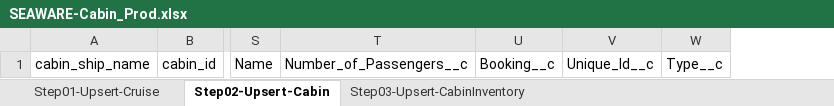
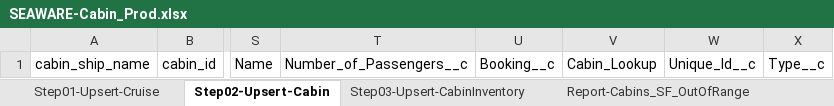
Before and after one commit to Uncruise/Salesforce-Importer, an Excel workbook: Clients/SEAWARE/SEAWARE-Cabin_Prod.xlsx, sheet Step02-Upsert-Cabin, drawn as a sheet; only a part is shown, gaps mark what is left out; values as stored, in another font and other column widths than the file's, no borders; table styles not drawn; the diff names each change by its address in the sheet, - before the commit and + after, or states it on an @@ line.

```diff
--- a/Clients/SEAWARE/SEAWARE-Cabin_Prod.xlsx (sheet Step02-Upsert-Cabin)
+++ b/Clients/SEAWARE/SEAWARE-Cabin_Prod.xlsx (sheet Step02-Upsert-Cabin)
+sheet tab: Report-Cabins_SF_OutOfRange
+column V, row 1: Cabin_Lookup
```
Also changed, not shown: sheet Step01-Upsert-Cruise, other sheet tabs.
